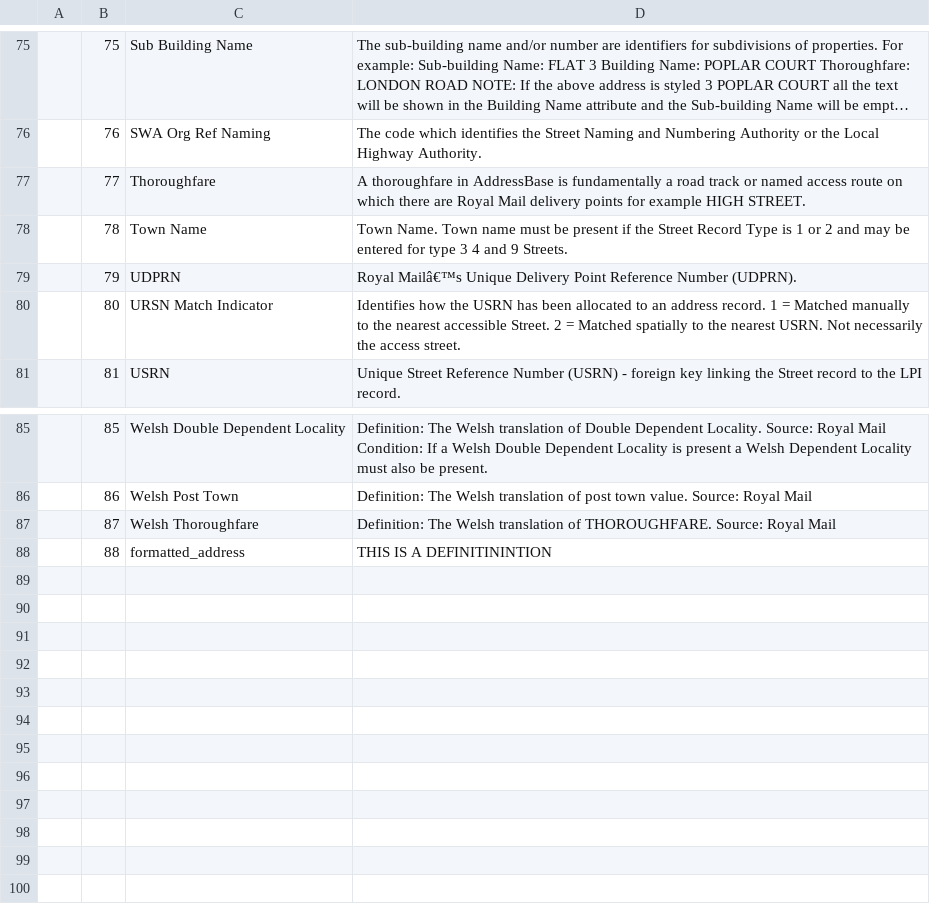
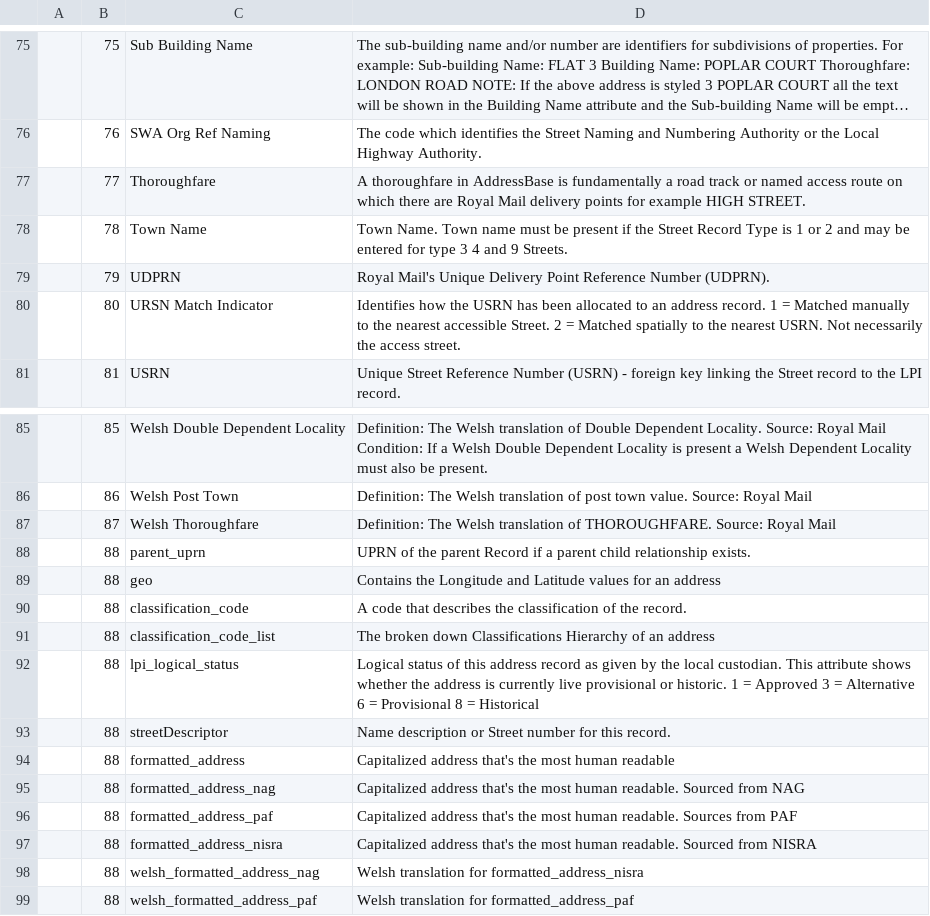
Before and after one commit to ONSdigital/address-index-ui, a CSV file: src/aims_ui/static/downloads/tool_tip_clerical_information.csv, drawn as a sheet; only a part is shown, gaps mark what is left out; long unchanged cells end in ….

Commit message:
Added more tooltip files

```diff
--- a/src/aims_ui/static/downloads/tool_tip_clerical_information.csv
+++ b/src/aims_ui/static/downloads/tool_tip_clerical_information.csv
@@ -78,3 +78,3 @@
 ,78,Town Name,Town Name.  Town name must be present if the Street Record Type is 1 or 2 and may be entered for type 3  4 and 9 Streets.,
-,79,UDPRN,Royal Mailâ€™s Unique Delivery Point Reference Number (UDPRN).,
+,79,UDPRN,Royal Mail's Unique Delivery Point Reference Number (UDPRN).,
 ,80,URSN Match Indicator,Identifies how the USRN has been allocated to an address record. 1 = Matched manually to the nearest accessible Street. 2 = Matched spatially to the nearest USRN. Not necessarily the access street.,
@@ -87,2 +87,13 @@
 ,87,Welsh Thoroughfare,Definition:  The Welsh translation of THOROUGHFARE.  Source: Royal Mail  ,
-,88,formatted_address,THIS IS A DEFINITININTION,
+,88, parent_uprn , UPRN of the parent Record if a parent child relationship exists.  ,
+,88, geo , Contains the Longitude and Latitude values for an address  ,
+,88, classification_code ,  A code that describes the classification of the record. ,
+,88, classification_code_list ,  The broken down Classifications Hierarchy of an address ,
+,88, lpi_logical_status , Logical status of this address record as given by the local custodian. This attribute shows whether the address is currently live  provisional or historic. 1 = Approved 3 = Alternative 6 = Provisional 8 = Historical  ,
+,88, streetDescriptor ,  Name  description or Street number for this record. ,
+,88, formatted_address , Capitalized address that's the most human readable,
+,88, formatted_address_nag , Capitalized address that's the most human readable. Sourced from NAG,
+,88, formatted_address_paf , Capitalized address that's the most human readable. Sources from PAF,
+,88, formatted_address_nisra , Capitalized address that's the most human readable. Sourced from NISRA,
+,88, welsh_formatted_address_nag , Welsh translation for formatted_address_nisra,
+,88, welsh_formatted_address_paf , Welsh translation for formatted_address_paf,
```
